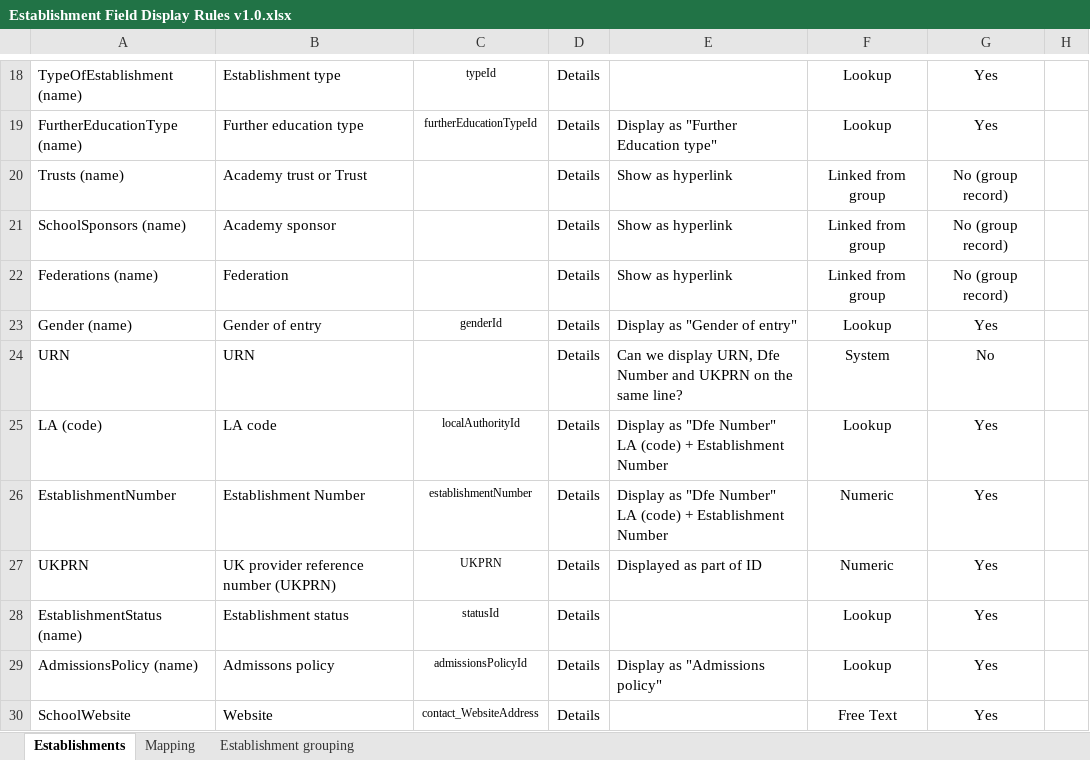
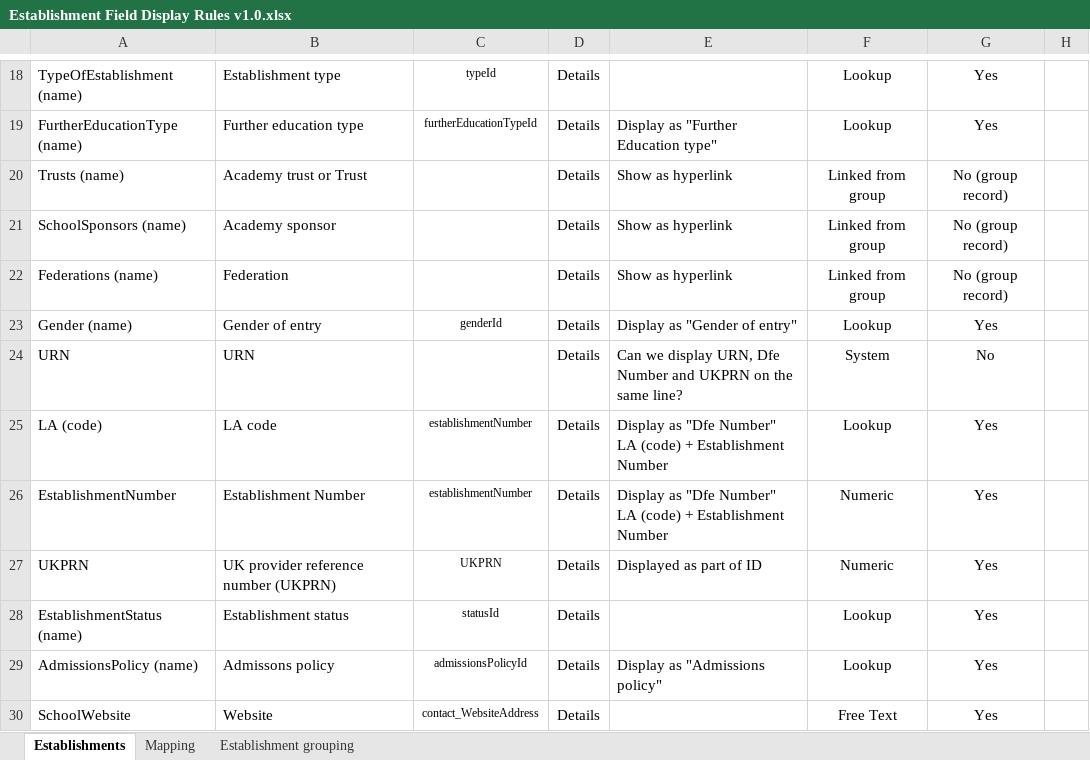
Before and after one commit to DFE-Digital/get-information-about-schools, an Excel workbook: Web/Edubase.IntegrationTest/Establishment Field Display Rules v1.0.xlsx, sheet Establishments, drawn as a sheet; only a part is shown, gaps mark what is left out; values as stored, in another font and other column widths than the file's, no borders; the diff names each change by its address in the sheet, - before the commit and + after, or states it on an @@ line.

```diff
--- a/Web/Edubase.IntegrationTest/Establishment Field Display Rules v1.0.xlsx (sheet Establishments)
+++ b/Web/Edubase.IntegrationTest/Establishment Field Display Rules v1.0.xlsx (sheet Establishments)
-C25: localAuthorityId
+C25: establishmentNumber
```
Also changed, not shown: 1 other file.
